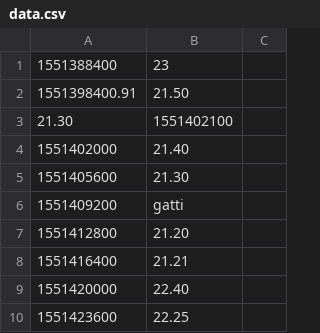
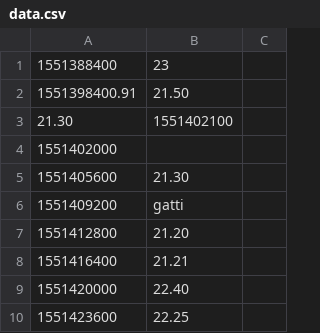
Before and after one commit to marcocragnolini/ProgrammingLab, a CSV file: TEST ESAME/SOTTOPROBLEMI/data.csv, drawn as a sheet; only a part is shown.

```diff
--- a/TEST ESAME/SOTTOPROBLEMI/data.csv
+++ b/TEST ESAME/SOTTOPROBLEMI/data.csv
@@ -3,3 +3,3 @@
 21.30,1551402100
-1551402000,21.40
+1551402000,
 1551405600,21.30
```
Also changed, not shown: 1 other file.
